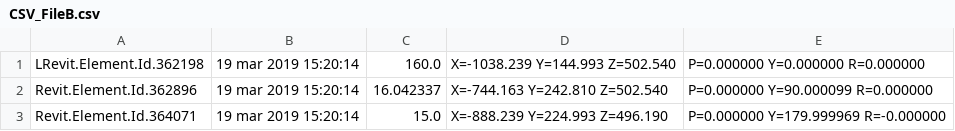
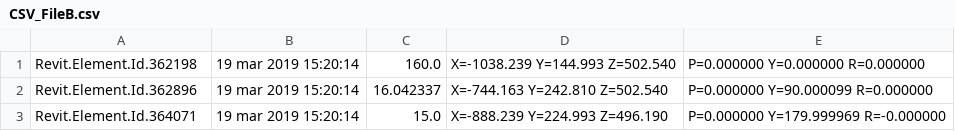
Before and after one commit to andrewisen/AI281X-DegreeProject, a CSV file: v2/CSV-Files/CSV_FileB.csv, drawn as a sheet.

```diff
--- a/v2/CSV-Files/CSV_FileB.csv
+++ b/v2/CSV-Files/CSV_FileB.csv
@@ -1,2 +1,2 @@
-LRevit.Element.Id.362198;19 mar 2019 15:20:14;160.0;X=-1038.239 Y=144.993 Z=502.540;P=0.000000 Y=0.000000 R=0.000000
+Revit.Element.Id.362198;19 mar 2019 15:20:14;160.0;X=-1038.239 Y=144.993 Z=502.540;P=0.000000 Y=0.000000 R=0.000000
 Revit.Element.Id.362896;19 mar 2019 15:20:14;16.042337;X=-744.163 Y=242.810 Z=502.540;P=0.000000 Y=90.000099 R=0.000000
```
Also changed, not shown: 1 other file.
